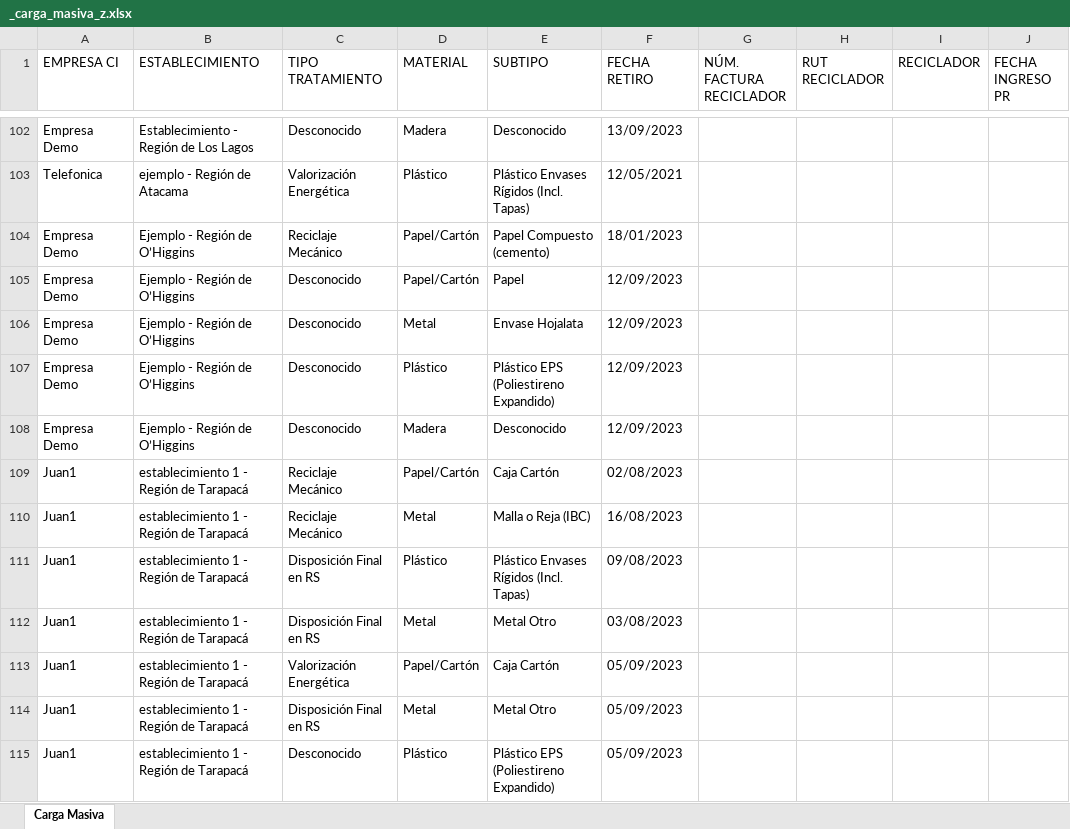
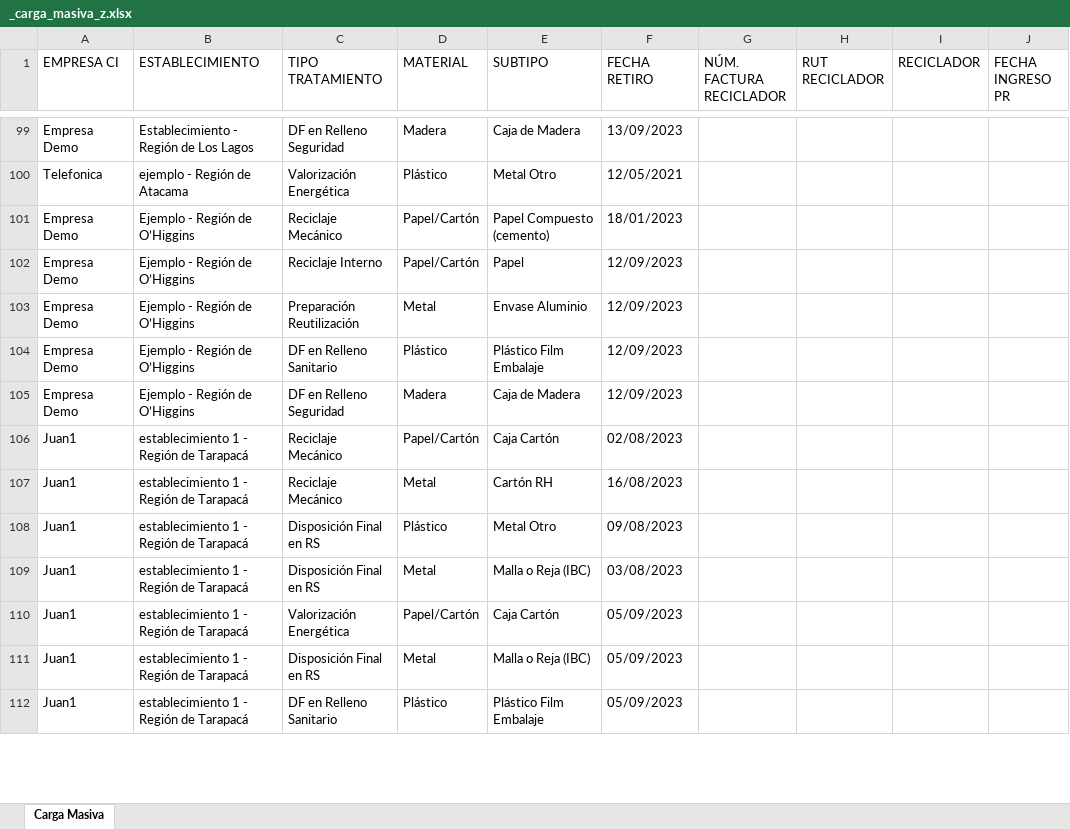
Before and after one commit to PLEYASOFT/rigk-sistema-gestion-residuos, an Excel workbook: desarrollo/rigk-sg-back/files/templates/_carga_masiva_z.xlsx, sheet Carga Masiva, drawn as a sheet; only a part is shown, gaps mark what is left out; values as stored, in another font and other column widths than the file's, no borders; addresses are those after the commit; the diff covers the shown part only; the diff names each change by its address in the sheet, - before the commit and + after, or states it on an @@ line.

```diff
--- a/desarrollo/rigk-sg-back/files/templates/_carga_masiva_z.xlsx (sheet Carga Masiva)
+++ b/desarrollo/rigk-sg-back/files/templates/_carga_masiva_z.xlsx (sheet Carga Masiva)
-C99 (TIPO TRATAMIENTO): Desconocido
+C99 (TIPO TRATAMIENTO): DF en Relleno Seguridad
-E99 (SUBTIPO): Desconocido
+E99 (SUBTIPO): Caja de Madera
-E100 (SUBTIPO): Plástico Envases Rígidos (Incl. Tapas)
+E100 (SUBTIPO): Metal Otro
-C102 (TIPO TRATAMIENTO): Desconocido
+C102 (TIPO TRATAMIENTO): Reciclaje Interno
-C103 (TIPO TRATAMIENTO): Desconocido
+C103 (TIPO TRATAMIENTO): Preparación Reutilización
-E103 (SUBTIPO): Envase Hojalata
+E103 (SUBTIPO): Envase Aluminio
-C104 (TIPO TRATAMIENTO): Desconocido
+C104 (TIPO TRATAMIENTO): DF en Relleno Sanitario
-E104 (SUBTIPO): Plástico EPS (Poliestireno Expandido)
+E104 (SUBTIPO): Plástico Film Embalaje
-C105 (TIPO TRATAMIENTO): Desconocido
+C105 (TIPO TRATAMIENTO): DF en Relleno Seguridad
-E105 (SUBTIPO): Desconocido
+E105 (SUBTIPO): Caja de Madera
-E107 (SUBTIPO): Malla o Reja (IBC)
+E107 (SUBTIPO): Cartón RH
-E108 (SUBTIPO): Plástico Envases Rígidos (Incl. Tapas)
+E108 (SUBTIPO): Metal Otro
-E109 (SUBTIPO): Metal Otro
+E109 (SUBTIPO): Malla o Reja (IBC)
-E111 (SUBTIPO): Metal Otro
+E111 (SUBTIPO): Malla o Reja (IBC)
-C112 (TIPO TRATAMIENTO): Desconocido
+C112 (TIPO TRATAMIENTO): DF en Relleno Sanitario
-E112 (SUBTIPO): Plástico EPS (Poliestireno Expandido)
+E112 (SUBTIPO): Plástico Film Embalaje
```
Also changed, not shown: 5 removed rows and 128 edited cells elsewhere in this sheet, hidden cells, 2 other files.
